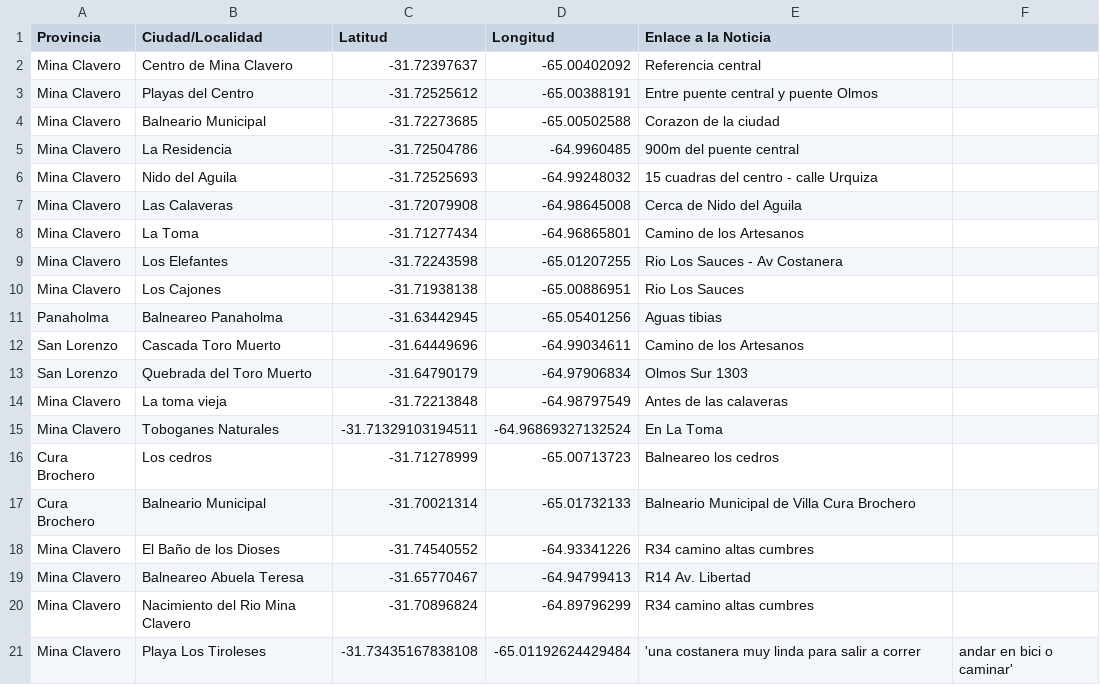
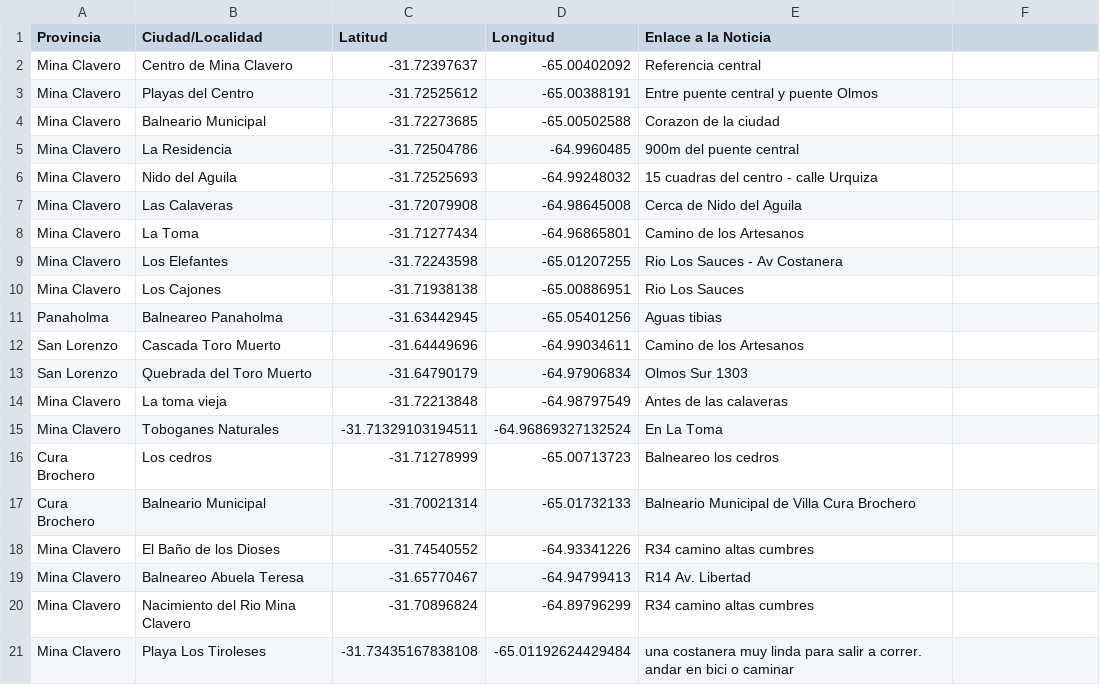
Before and after one commit to Pablojvizz/ovinis_map, a CSV file: balnearios_mina_clavero.csv, drawn as a sheet.

Commit message:
Fix description punctuation for Playa Los Tiroleses
Corrected punctuation in description for Playa Los Tiroleses.

```diff
--- a/balnearios_mina_clavero.csv
+++ b/balnearios_mina_clavero.csv
@@ -20,2 +20,2 @@ Mina Clavero,Balneareo Abuela Teresa,-31.65770467,-64.94799413,R14 Av. Libertad
 Mina Clavero,Nacimiento del Rio Mina Clavero,-31.70896824,-64.89796299,R34 camino altas cumbres
-Mina Clavero,Playa Los Tiroleses,-31.73435167838108,-65.01192624429484,'una costanera muy linda para salir a correr, andar en bici o caminar'
+Mina Clavero,Playa Los Tiroleses,-31.73435167838108,-65.01192624429484,una costanera muy linda para salir a correr. andar en bici o caminar
```
